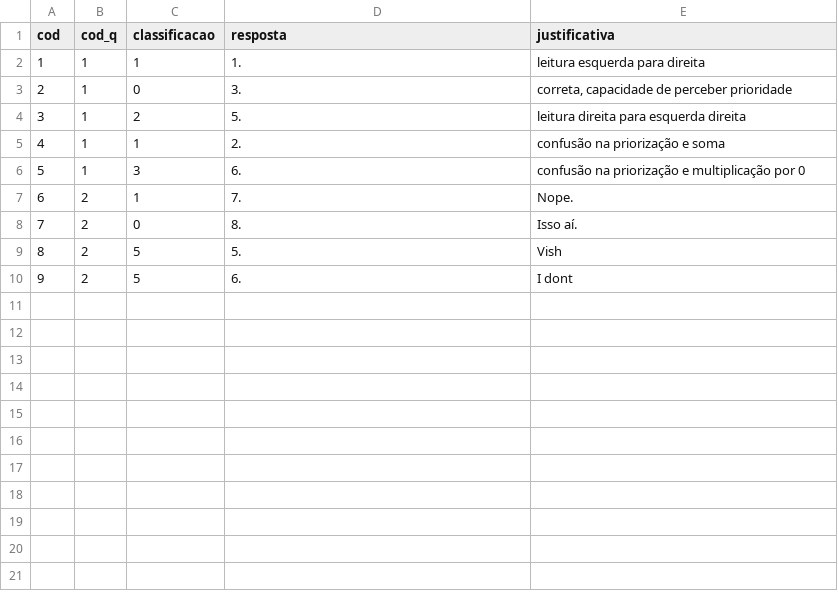
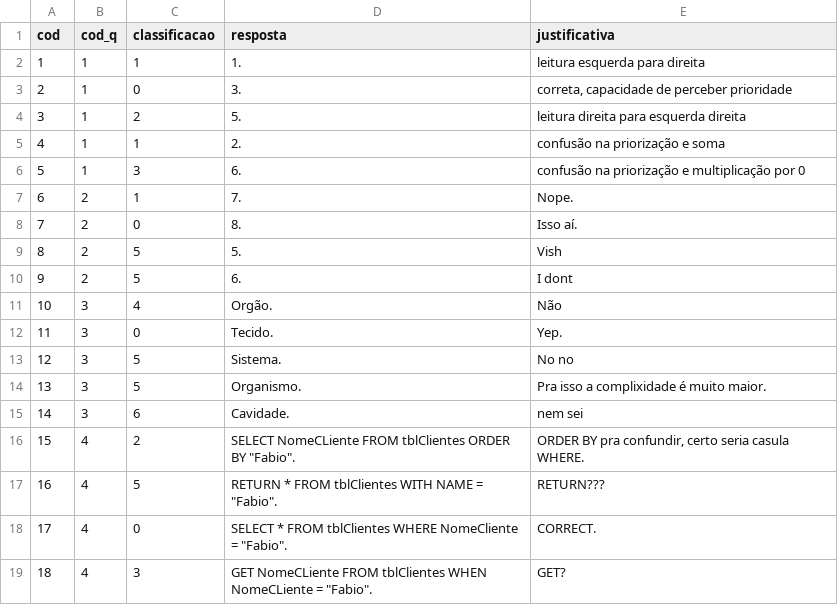
Before and after one commit to SistemasVox/QuestoesP.I, a CSV file: CSV/Alternativas.csv, drawn as a sheet.

```diff
--- a/CSV/Alternativas.csv
+++ b/CSV/Alternativas.csv
@@ -10 +10,10 @@ cod;cod_q;classificacao;resposta;justificativa
 9;2;5;6.;"I dont"
+10;3;4;Orgão.;"Não"
+11;3;0;Tecido.;"Yep."
+12;3;5;Sistema.;"No no"
+13;3;5;Organismo.;"Pra isso a complixidade é muito maior."
+14;3;6;Cavidade.;"nem sei"
+15;4;2;SELECT NomeCLiente FROM tblClientes ORDER BY "Fabio".;"ORDER BY pra confundir, certo seria casula WHERE."
+16;4;5;RETURN * FROM tblClientes WITH NAME = "Fabio".;"RETURN???"
+17;4;0;SELECT * FROM tblClientes WHERE NomeCliente = "Fabio".;"CORRECT."
+18;4;3;GET NomeCLiente FROM tblClientes WHEN NomeCLiente = "Fabio".;"GET?"
```
Also changed, not shown: CSV/Questões.csv, 1 other file.
